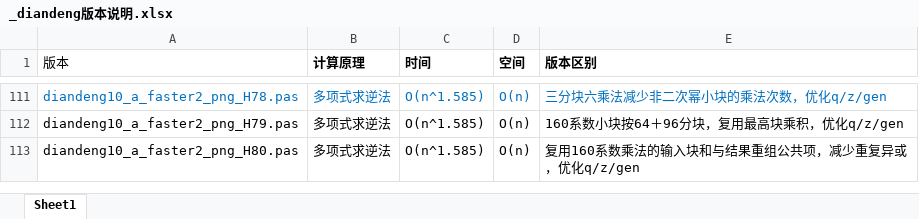
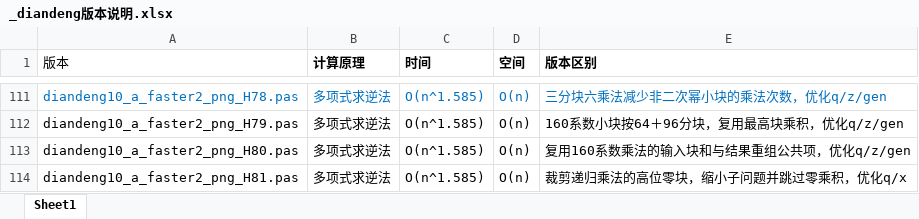
Before and after one commit to axpokl/LightsOut, an Excel workbook: _diandeng版本说明.xlsx, sheet Sheet1, drawn as a sheet; only a part is shown, gaps mark what is left out; values as stored, in another font and other column widths than the file's, no borders; the diff names each change by its address in the sheet, - before the commit and + after, or states it on an @@ line.

```diff
--- a/_diandeng版本说明.xlsx (sheet Sheet1)
+++ b/_diandeng版本说明.xlsx (sheet Sheet1)
-E113 (版本区别): 复用160系数乘法的输入块和与结果重组公共项，减少重复异或，优化q/z/gen
+E113 (版本区别): 复用160系数乘法的输入块和与结果重组公共项，优化q/z/gen
+row 114: diandeng10_a_faster2_png_H81.pas | 多项式求逆法 | O(n^1.585) | O(n) | 裁剪递归乘法的高位零块，缩小子问题并跳过零乘积，优化q/x
```
Also changed, not shown: all_results.xlsx, 11 other files.
